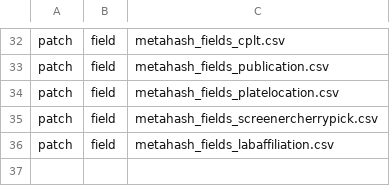
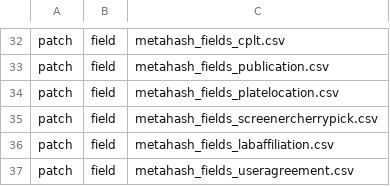
Before and after one commit to seanderickson/lims, a CSV file: db/static/api_init/api_init_actions.csv, drawn as a sheet; only a part is shown, gaps mark what is left out.

```diff
--- a/db/static/api_init/api_init_actions.csv
+++ b/db/static/api_init/api_init_actions.csv
@@ -36 +36,2 @@ patch,field,metahash_fields_screenercherrypick.csv
 patch,field,metahash_fields_labaffiliation.csv
+patch,field,metahash_fields_useragreement.csv
```
Also changed, not shown: db/static/api_init/metahash_fields_screen.csv, db/static/api_init/metahash_fields_screensaveruser.csv, 30 other files.
